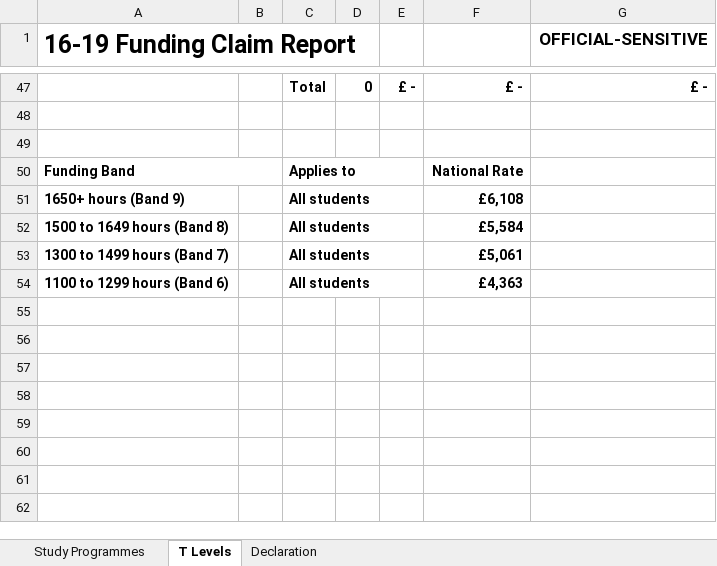
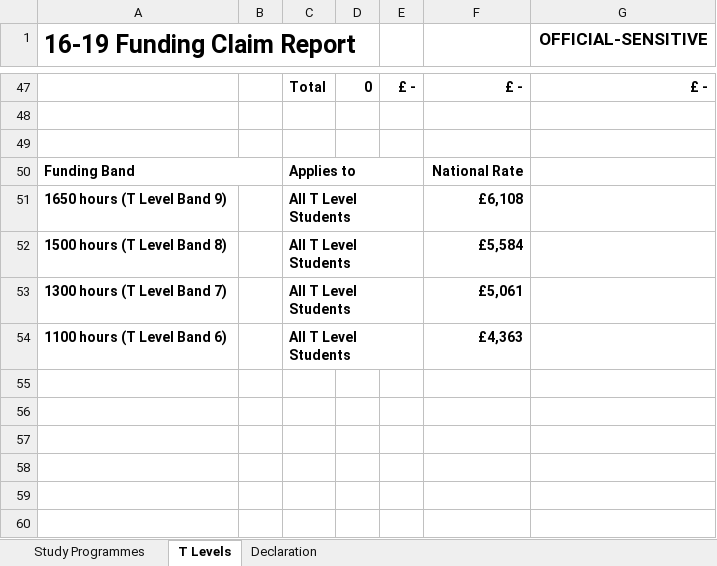
Before and after one commit to SkillsFundingAgency/DC-ILR-2021-ReportService, an Excel workbook: src/ESFA.DC.ILR.ReportService.Reports/Templates/FundingClaim1619ReportTemplate.xlsx, sheet T Levels, drawn as a sheet; only a part is shown, gaps mark what is left out; the shorter side is filled out with more unchanged rows; values as stored, in another font and other column widths than the file's, no borders; charts and pictures not drawn; the diff names each change by its address in the sheet, - before the commit and + after, or states it on an @@ line.

Commit message:
1619 Funding Claim Report Template changes to RateBands

```diff
--- a/src/ESFA.DC.ILR.ReportService.Reports/Templates/FundingClaim1619ReportTemplate.xlsx (sheet T Levels)
+++ b/src/ESFA.DC.ILR.ReportService.Reports/Templates/FundingClaim1619ReportTemplate.xlsx (sheet T Levels)
-A51 (16-19 Funding Claim Report): 1650+ hours (Band 9)
+A51 (16-19 Funding Claim Report): 1650 hours (T Level Band 9)
-C51:C54: All students
+C51:C54: All T Level Students
-A52 (16-19 Funding Claim Report): 1500 to 1649 hours (Band 8)
+A52 (16-19 Funding Claim Report): 1500 hours (T Level Band 8)
-A53 (16-19 Funding Claim Report): 1300 to 1499 hours (Band 7)
+A53 (16-19 Funding Claim Report): 1300 hours (T Level Band 7)
-A54 (16-19 Funding Claim Report): 1100 to 1299 hours (Band 6)
+A54 (16-19 Funding Claim Report): 1100 hours (T Level Band 6)
```
